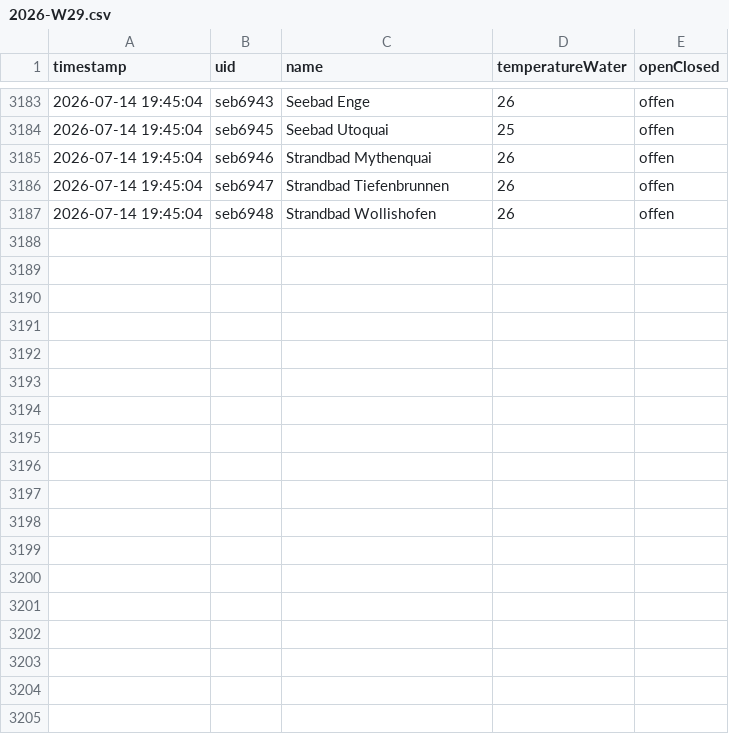
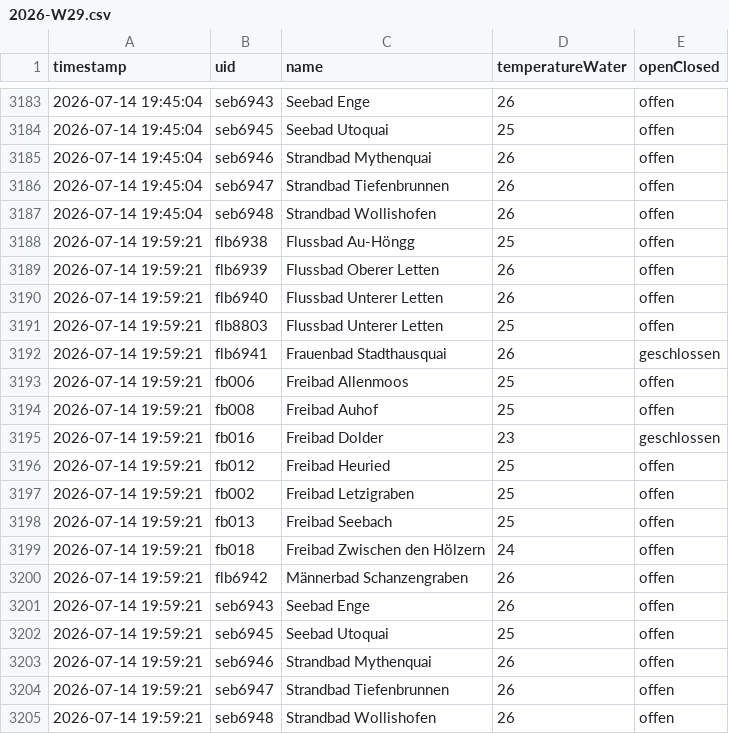
Before and after one commit to nadiwe/badi-collector, a CSV file: data/temperaturen/2026-W29.csv, drawn as a sheet; only a part is shown, gaps mark what is left out; the diff names each change by its address in the sheet, - before the commit and + after, or states it on an @@ line.

```diff
--- a/data/temperaturen/2026-W29.csv
+++ b/data/temperaturen/2026-W29.csv
+row 3188: 2026-07-14 19:59:21 | flb6938 | Flussbad Au-Höngg | 25 | offen
+row 3189: 2026-07-14 19:59:21 | flb6939 | Flussbad Oberer Letten | 26 | offen
+row 3190: 2026-07-14 19:59:21 | flb6940 | Flussbad Unterer Letten | 26 | offen
+row 3191: 2026-07-14 19:59:21 | flb8803 | Flussbad Unterer Letten | 25 | offen
+row 3192: 2026-07-14 19:59:21 | flb6941 | Frauenbad Stadthausquai | 26 | geschlossen
+row 3193: 2026-07-14 19:59:21 | fb006 | Freibad Allenmoos | 25 | offen
+row 3194: 2026-07-14 19:59:21 | fb008 | Freibad Auhof | 25 | offen
+row 3195: 2026-07-14 19:59:21 | fb016 | Freibad Dolder | 23 | geschlossen
+row 3196: 2026-07-14 19:59:21 | fb012 | Freibad Heuried | 25 | offen
+row 3197: 2026-07-14 19:59:21 | fb002 | Freibad Letzigraben | 25 | offen
+row 3198: 2026-07-14 19:59:21 | fb013 | Freibad Seebach | 25 | offen
+row 3199: 2026-07-14 19:59:21 | fb018 | Freibad Zwischen den Hölzern | 24 | offen
+row 3200: 2026-07-14 19:59:21 | flb6942 | Männerbad Schanzengraben | 26 | offen
+row 3201: 2026-07-14 19:59:21 | seb6943 | Seebad Enge | 26 | offen
+row 3202: 2026-07-14 19:59:21 | seb6945 | Seebad Utoquai | 25 | offen
+row 3203: 2026-07-14 19:59:21 | seb6946 | Strandbad Mythenquai | 26 | offen
+row 3204: 2026-07-14 19:59:21 | seb6947 | Strandbad Tiefenbrunnen | 26 | offen
+row 3205: 2026-07-14 19:59:21 | seb6948 | Strandbad Wollishofen | 26 | offen
```
Also changed, not shown: data/besucher/2026-W29.csv, 2 other files.
